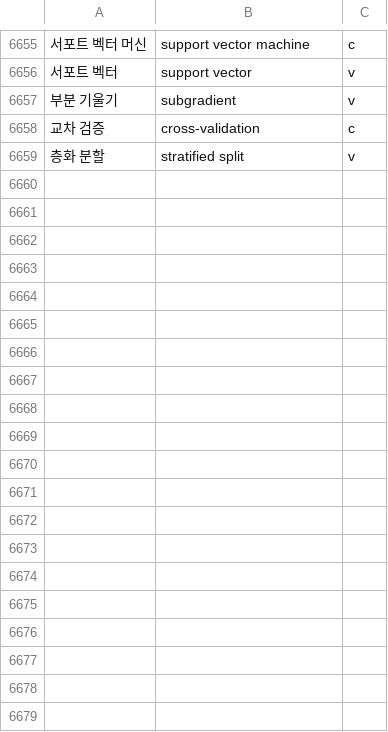
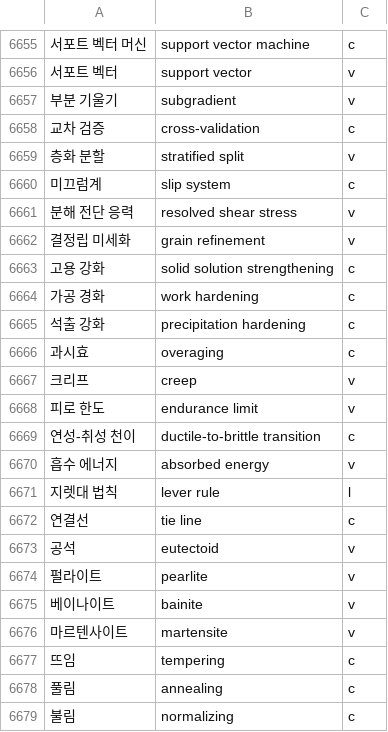
Before and after one commit to radix24/namunnip-textbook-univ, a TSV file: curricula/univ-terms.tsv, drawn as a sheet; only a part is shown, gaps mark what is left out; the diff covers the shown part only; the diff names each change by its address in the sheet, - before the commit and + after, or states it on an @@ line.

```diff
--- a/curricula/univ-terms.tsv
+++ b/curricula/univ-terms.tsv
+row 6660: 미끄럼계 | slip system | c
+row 6661: 분해 전단 응력 | resolved shear stress | v
+row 6662: 결정립 미세화 | grain refinement | v
+row 6663: 고용 강화 | solid solution strengthening | c
+row 6664: 가공 경화 | work hardening | c
+row 6665: 석출 강화 | precipitation hardening | c
+row 6666: 과시효 | overaging | c
+row 6667: 크리프 | creep | v
+row 6668: 피로 한도 | endurance limit | v
+row 6669: 연성-취성 천이 | ductile-to-brittle transition | c
+row 6670: 흡수 에너지 | absorbed energy | v
+row 6671: 지렛대 법칙 | lever rule | l
+row 6672: 연결선 | tie line | c
+row 6673: 공석 | eutectoid | v
+row 6674: 펄라이트 | pearlite | v
+row 6675: 베이나이트 | bainite | v
+row 6676: 마르텐사이트 | martensite | v
+row 6677: 뜨임 | tempering | c
+row 6678: 풀림 | annealing | c
+row 6679: 불림 | normalizing | c
```
Also changed, not shown: 15 added rows elsewhere in this file, 20 other files.
